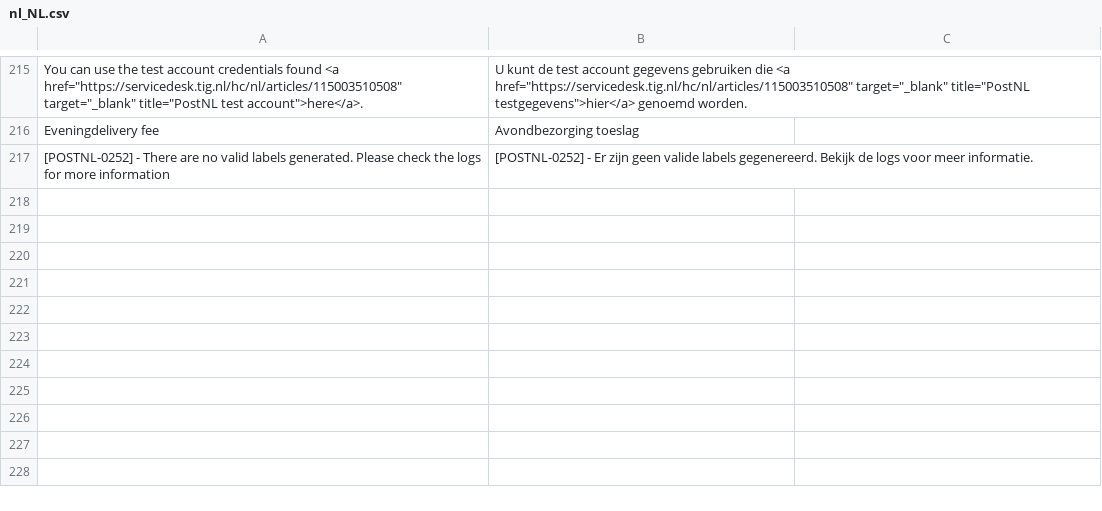
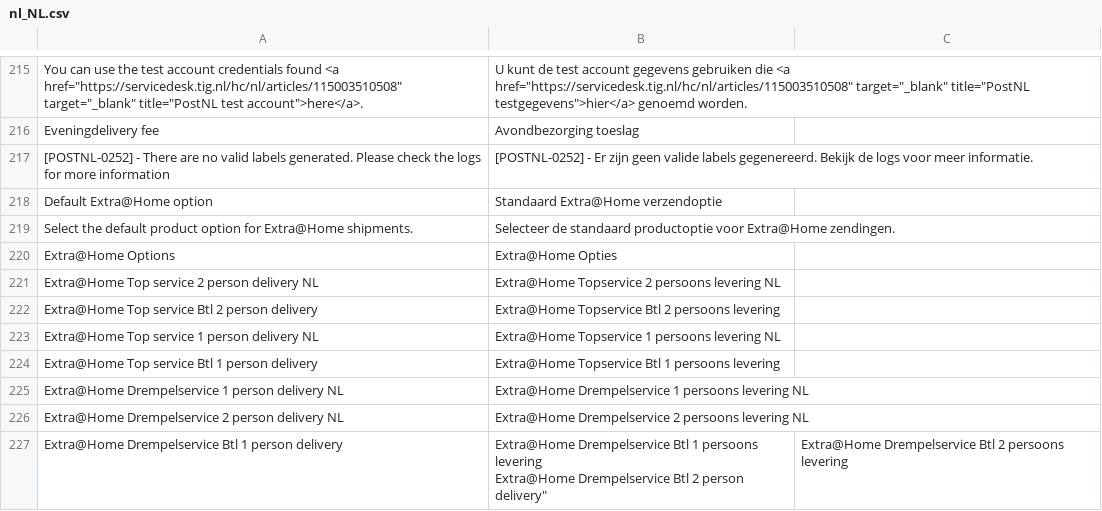
Before and after one commit to postnl/postnl-magento2, a CSV file: i18n/nl_NL.csv, drawn as a sheet; only a part is shown, gaps mark what is left out; ↵ is a line break in a cell; the diff names each change by its address in the sheet, - before the commit and + after, or states it on an @@ line.

Commit message:
Added translations and unittests

```diff
--- a/i18n/nl_NL.csv
+++ b/i18n/nl_NL.csv
+row 218: Default Extra@Home option | Standaard Extra@Home verzendoptie
+row 219: Select the default product option for Extra@Home shipments. | Selecteer de standaard productoptie voor Extra@Home zendingen.
+row 220: Extra@Home Options | Extra@Home Opties
+row 221: Extra@Home Top service 2 person delivery NL | Extra@Home Topservice 2 persoons levering NL
+row 222: Extra@Home Top service Btl 2 person delivery | Extra@Home Topservice Btl 2 persoons levering
+row 223: Extra@Home Top service 1 person delivery NL | Extra@Home Topservice 1 persoons levering NL
+row 224: Extra@Home Top service Btl 1 person delivery | Extra@Home Topservice Btl 1 persoons levering
+row 225: Extra@Home Drempelservice 1 person delivery NL | Extra@Home Drempelservice 1 persoons levering NL
+row 226: Extra@Home Drempelservice 2 person delivery NL | Extra@Home Drempelservice 2 persoons levering NL
+row 227: Extra@Home Drempelservice Btl 1 person delivery | Extra@Home Drempelservice Btl 1 persoons levering ↵ Extra@Home Drempelservice Btl 2 person delivery" | Extra@Home Drempelservice Btl 2 persoons levering
```
Also changed, not shown: i18n/en_US.csv, 3 other files.
